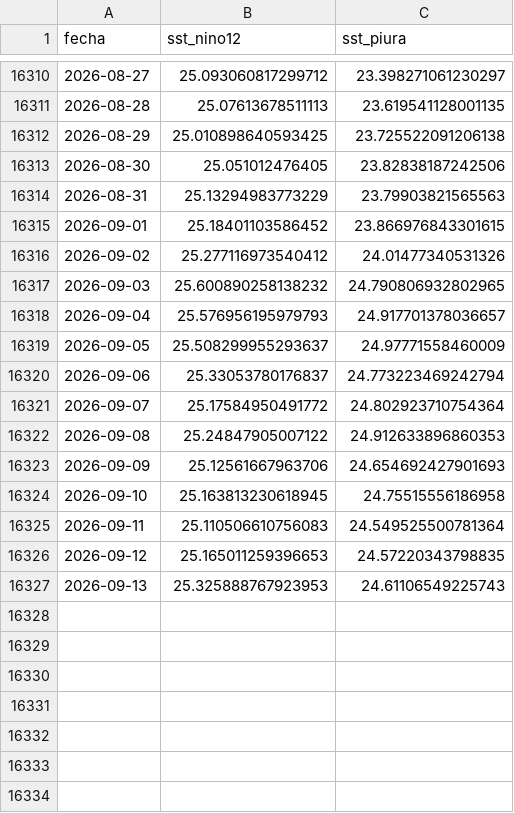
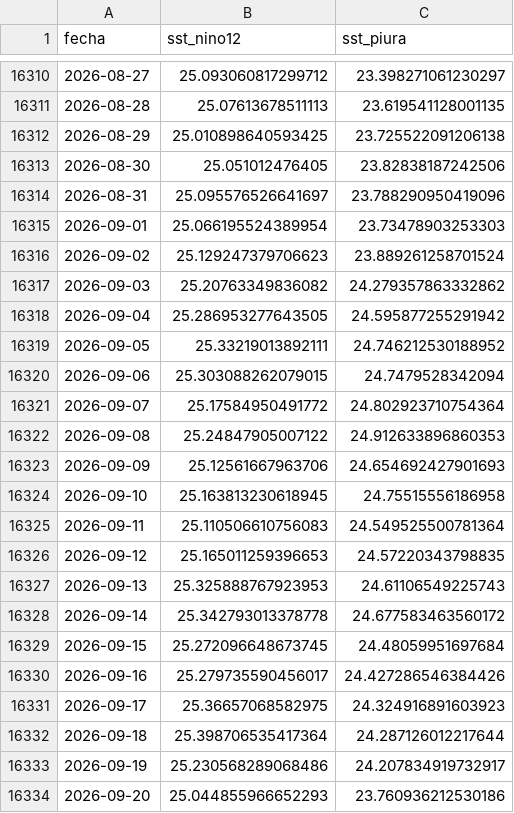
Before and after one commit to Star-dust25/pulso, a CSV file: backend/data/datos/serie_sst_diaria.csv, drawn as a sheet; only a part is shown, gaps mark what is left out.

Commit message:
Actualizar datos al 2026-09-23

```diff
--- a/backend/data/datos/serie_sst_diaria.csv
+++ b/backend/data/datos/serie_sst_diaria.csv
@@ -16313,9 +16313,9 @@ fecha,sst_nino12,sst_piura
 2026-08-30,25.051012476405,23.82838187242506
-2026-08-31,25.13294983773229,23.79903821565563
-2026-09-01,25.18401103586452,23.866976843301615
-2026-09-02,25.277116973540412,24.01477340531326
-2026-09-03,25.600890258138232,24.790806932802965
-2026-09-04,25.576956195979793,24.917701378036657
-2026-09-05,25.508299955293637,24.97771558460009
-2026-09-06,25.33053780176837,24.773223469242794
+2026-08-31,25.095576526641697,23.788290950419096
+2026-09-01,25.066195524389954,23.73478903253303
+2026-09-02,25.129247379706623,23.889261258701524
+2026-09-03,25.20763349836082,24.279357863332862
+2026-09-04,25.286953277643505,24.595877255291942
+2026-09-05,25.33219013892111,24.746212530188952
+2026-09-06,25.303088262079015,24.7479528342094
 2026-09-07,25.17584950491772,24.802923710754364
@@ -16327 +16327,8 @@ fecha,sst_nino12,sst_piura
 2026-09-13,25.325888767923953,24.61106549225743
+2026-09-14,25.342793013378778,24.677583463560172
+2026-09-15,25.272096648673745,24.48059951697684
+2026-09-16,25.279735590456017,24.427286546384426
+2026-09-17,25.36657068582975,24.324916891603923
+2026-09-18,25.398706535417364,24.287126012217644
+2026-09-19,25.230568289068486,24.207834919732917
+2026-09-20,25.044855966652293,23.760936212530186
```
Also changed, not shown: backend/data/datos/serie_sst.csv, backend/data/datos/serie_vegetacion.csv, 5 other files.
